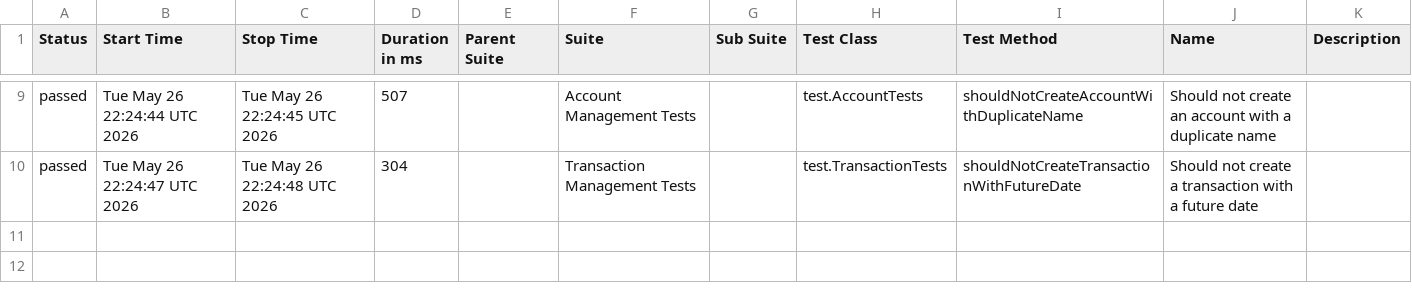
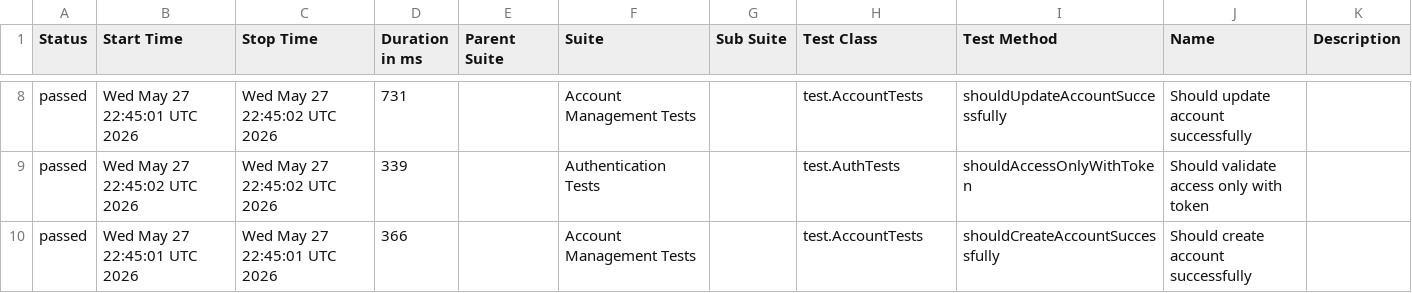
Before and after one commit to JosinaldoGJunior/java-automation-api, a CSV file: data/suites.csv, drawn as a sheet; only a part is shown, gaps mark what is left out; the diff covers the shown part only.

```diff
--- a/data/suites.csv
+++ b/data/suites.csv
@@ -9,2 +8,3 @@
-"passed","Tue May 26 22:24:44 UTC 2026","Tue May 26 22:24:45 UTC 2026","507","","Account Management Tests","","test.AccountTests","shouldNotCreateAccountWithDuplicateName","Should not create an account with a duplicate name",""
-"passed","Tue May 26 22:24:47 UTC 2026","Tue May 26 22:24:48 UTC 2026","304","","Transaction Management Tests","","test.TransactionTests","shouldNotCreateTransactionWithFutureDate","Should not create a transaction with a future date",""
+"passed","Wed May 27 22:45:01 UTC 2026","Wed May 27 22:45:02 UTC 2026","731","","Account Management Tests","","test.AccountTests","shouldUpdateAccountSuccessfully","Should update account successfully",""
+"passed","Wed May 27 22:45:02 UTC 2026","Wed May 27 22:45:02 UTC 2026","339","","Authentication Tests","","test.AuthTests","shouldAccessOnlyWithToken","Should validate access only with token",""
+"passed","Wed May 27 22:45:01 UTC 2026","Wed May 27 22:45:01 UTC 2026","366","","Account Management Tests","","test.AccountTests","shouldCreateAccountSuccessfully","Should create account successfully",""
```
Also changed, not shown: 1 removed row and 28 edited cells elsewhere in this file, 31 other files.
